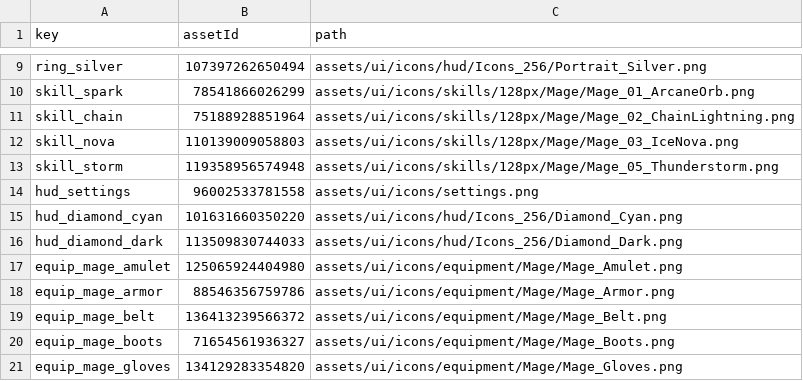
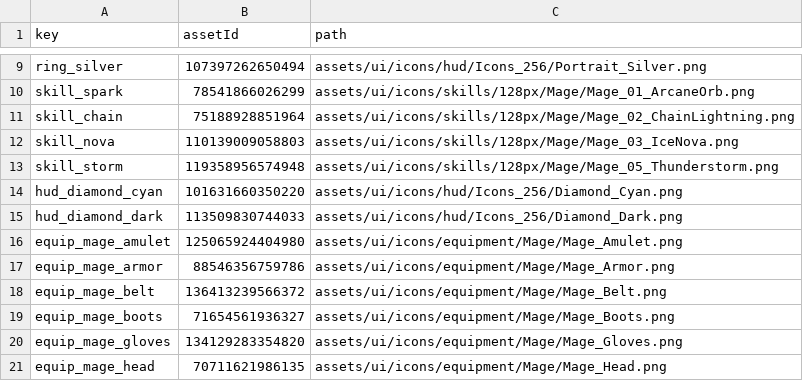
Before and after one commit to SadMicha/loot-rush, a CSV file: assets/ui-asset-ids.csv, drawn as a sheet; only a part is shown, gaps mark what is left out; the shorter side is filled out with more unchanged rows.

```diff
--- a/assets/ui-asset-ids.csv
+++ b/assets/ui-asset-ids.csv
@@ -13,3 +13,2 @@ skill_nova,110139009058803,assets/ui/icons/skills/128px/Mage/Mage_03_IceNova.png
 skill_storm,119358956574948,assets/ui/icons/skills/128px/Mage/Mage_05_Thunderstorm.png
-hud_settings,96002533781558,assets/ui/icons/settings.png
 hud_diamond_cyan,101631660350220,assets/ui/icons/hud/Icons_256/Diamond_Cyan.png
```
Also changed, not shown: 3 other files.
